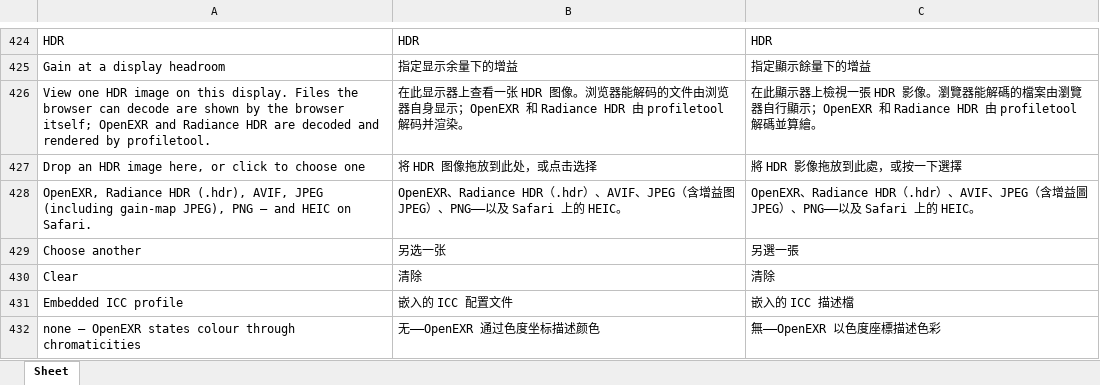
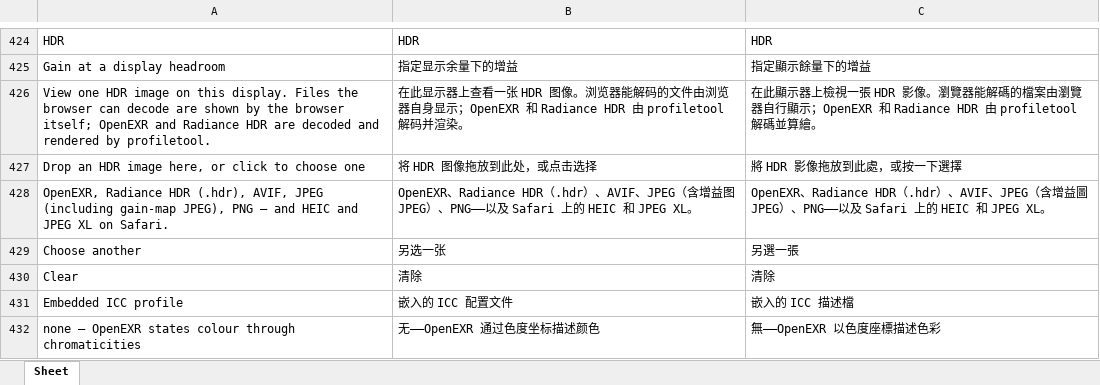
Before and after one commit to colourbill-ctrl/profiletool, an Excel workbook: translations/Eng-Zh.xlsx, sheet Sheet, drawn as a sheet; only a part is shown, gaps mark what is left out; values as stored, in another font and other column widths than the file's, no borders; the diff names each change by its address in the sheet, - before the commit and + after, or states it on an @@ line.

```diff
--- a/translations/Eng-Zh.xlsx (sheet Sheet)
+++ b/translations/Eng-Zh.xlsx (sheet Sheet)
-A428: …and HEIC on Safari.
+A428: …and HEIC and JPEG XL on Safari.
-B428: …上的 HEIC。
+B428: …上的 HEIC 和 JPEG XL。
-C428: …上的 HEIC。
+C428: …上的 HEIC 和 JPEG XL。
```
Also changed, not shown: translations/Eng-De.xlsx, translations/Eng-Fr.xlsx, 10 other files.
